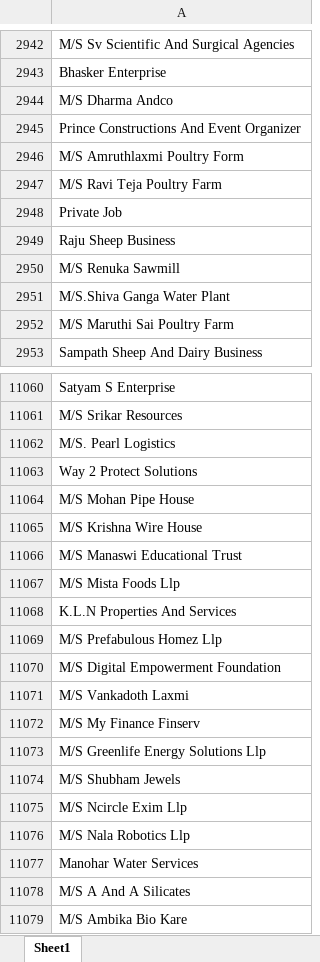
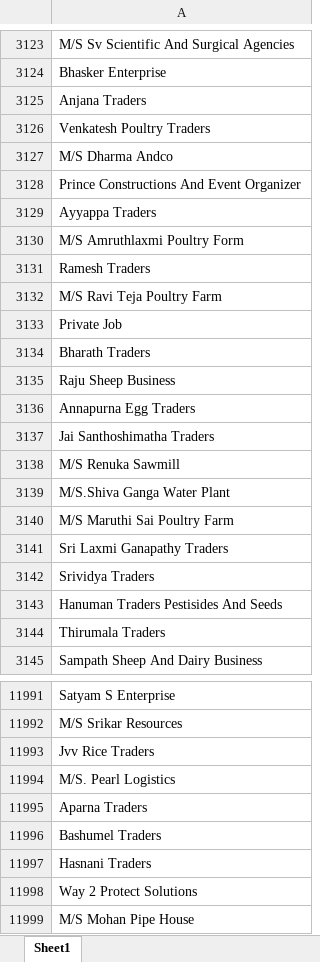
Before and after one commit to vivekkum-ar/Customer-Name-Data-EDA, an Excel workbook: organisation_names.xlsx, sheet Sheet1, drawn as a sheet; only a part is shown, gaps mark what is left out; the shorter side is filled out with more unchanged rows; values as stored, in another font and other column widths than the file's, no borders; the diff covers the shown part only; the diff names each change by its address in the sheet, - before the commit and + after, or states it on an @@ line.

```diff
--- a/organisation_names.xlsx (sheet Sheet1)
+++ b/organisation_names.xlsx (sheet Sheet1)
+row 3125: Anjana Traders
+row 3126: Venkatesh Poultry Traders
+row 3129: Ayyappa Traders
+row 3131: Ramesh Traders
+row 3134: Bharath Traders
+row 3136: Annapurna Egg Traders
+row 3137: Jai Santhoshimatha Traders
+row 3141: Sri Laxmi Ganapathy Traders
+row 3142: Srividya Traders
+row 3143: Hanuman Traders Pestisides And Seeds
+row 3144: Thirumala Traders
+row 11993: Jvv Rice Traders
+row 11995: Aparna Traders
+row 11996: Bashumel Traders
+row 11997: Hasnani Traders
```
Also changed, not shown: 936 added rows elsewhere in this sheet, rest_names.xlsx, 2 other files.
